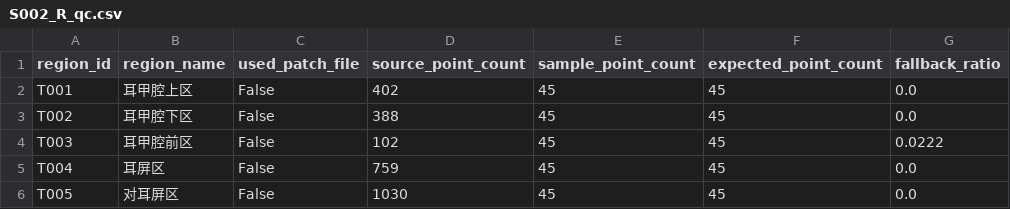
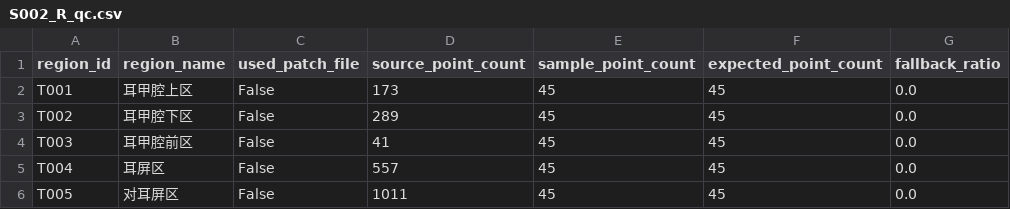
Before and after one commit to yanghc12323/Shokz-HF, a CSV file: output/qc/S002_R_qc.csv, drawn as a sheet; only a part is shown; the diff names each change by its address in the sheet, - before the commit and + after, or states it on an @@ line.

```diff
--- a/output/qc/S002_R_qc.csv
+++ b/output/qc/S002_R_qc.csv
-D2 (source_point_count): 402
+D2 (source_point_count): 173
-D3 (source_point_count): 388
+D3 (source_point_count): 289
-D4 (source_point_count): 102
+D4 (source_point_count): 41
-G4 (fallback_ratio): 0.0222
+G4 (fallback_ratio): 0.0
-D5 (source_point_count): 759
+D5 (source_point_count): 557
-D6 (source_point_count): 1030
+D6 (source_point_count): 1011
```
Also changed, not shown: output/parameterized_points/S001_R_points.csv, output/parameterized_points/S002_R_points.csv, 7 other files.
